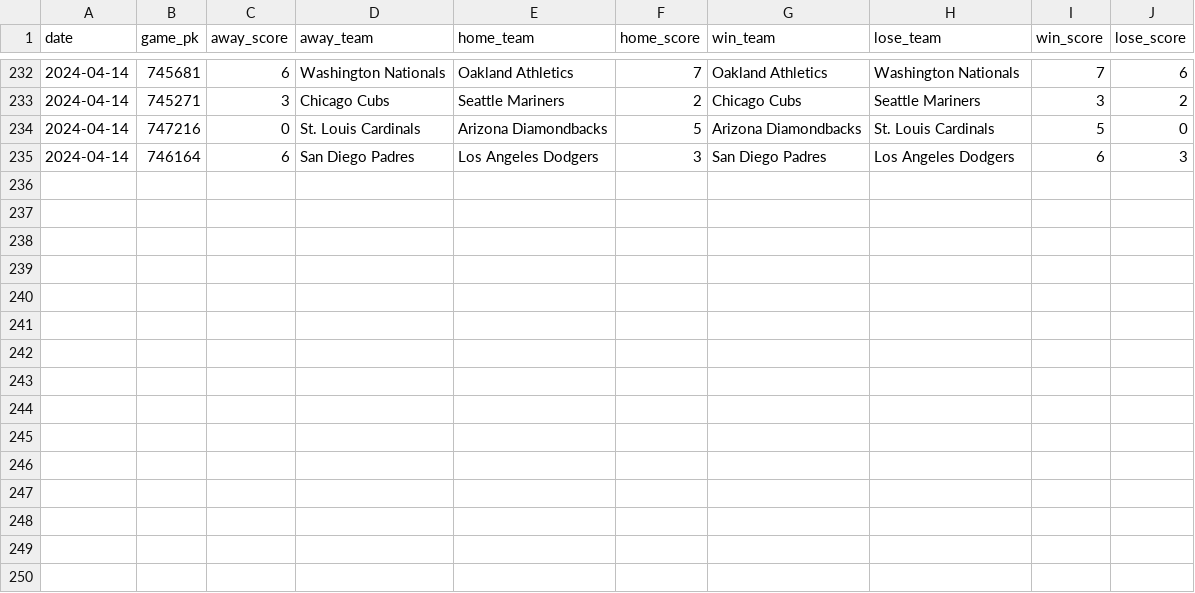
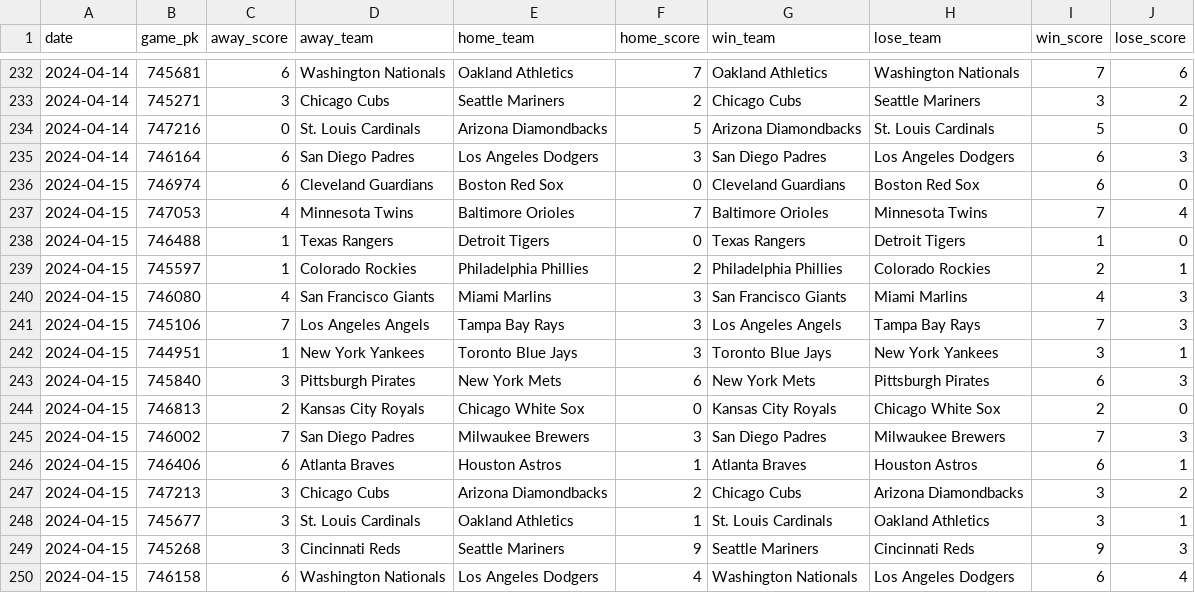
Before and after one commit to chadallison/mlb24, a CSV file: data/end_games.csv, drawn as a sheet; only a part is shown, gaps mark what is left out.

```diff
--- a/data/end_games.csv
+++ b/data/end_games.csv
@@ -235 +235,16 @@ date,game_pk,away_score,away_team,home_team,home_score,win_team,lose_team,win_sc
 2024-04-14,746164,6,San Diego Padres,Los Angeles Dodgers,3,San Diego Padres,Los Angeles Dodgers,6,3
+2024-04-15,746974,6,Cleveland Guardians,Boston Red Sox,0,Cleveland Guardians,Boston Red Sox,6,0
+2024-04-15,747053,4,Minnesota Twins,Baltimore Orioles,7,Baltimore Orioles,Minnesota Twins,7,4
+2024-04-15,746488,1,Texas Rangers,Detroit Tigers,0,Texas Rangers,Detroit Tigers,1,0
+2024-04-15,745597,1,Colorado Rockies,Philadelphia Phillies,2,Philadelphia Phillies,Colorado Rockies,2,1
+2024-04-15,746080,4,San Francisco Giants,Miami Marlins,3,San Francisco Giants,Miami Marlins,4,3
+2024-04-15,745106,7,Los Angeles Angels,Tampa Bay Rays,3,Los Angeles Angels,Tampa Bay Rays,7,3
+2024-04-15,744951,1,New York Yankees,Toronto Blue Jays,3,Toronto Blue Jays,New York Yankees,3,1
+2024-04-15,745840,3,Pittsburgh Pirates,New York Mets,6,New York Mets,Pittsburgh Pirates,6,3
+2024-04-15,746813,2,Kansas City Royals,Chicago White Sox,0,Kansas City Royals,Chicago White Sox,2,0
+2024-04-15,746002,7,San Diego Padres,Milwaukee Brewers,3,San Diego Padres,Milwaukee Brewers,7,3
+2024-04-15,746406,6,Atlanta Braves,Houston Astros,1,Atlanta Braves,Houston Astros,6,1
+2024-04-15,747213,3,Chicago Cubs,Arizona Diamondbacks,2,Chicago Cubs,Arizona Diamondbacks,3,2
+2024-04-15,745677,3,St. Louis Cardinals,Oakland Athletics,1,St. Louis Cardinals,Oakland Athletics,3,1
+2024-04-15,745268,3,Cincinnati Reds,Seattle Mariners,9,Seattle Mariners,Cincinnati Reds,9,3
+2024-04-15,746158,6,Washington Nationals,Los Angeles Dodgers,4,Washington Nationals,Los Angeles Dodgers,6,4
```
Also changed, not shown: 7 other files.
